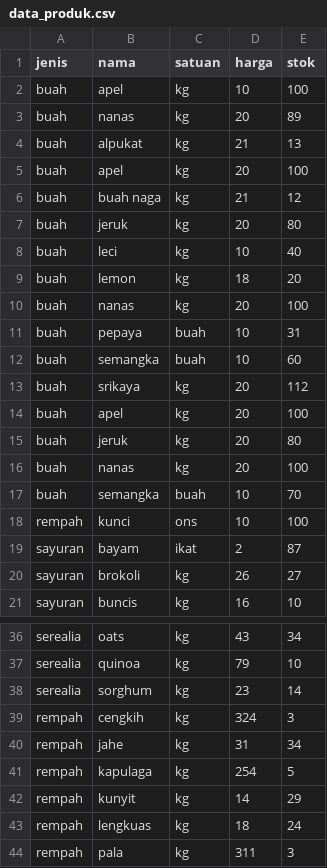
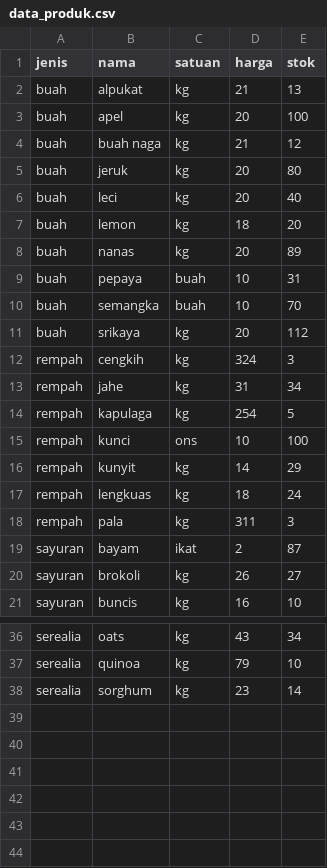
Before and after one commit to mnurkholish/FarmOn-project, a CSV file: data_produk.csv, drawn as a sheet; only a part is shown, gaps mark what is left out.

```diff
--- a/data_produk.csv
+++ b/data_produk.csv
@@ -1,4 +1,2 @@
 jenis,nama,satuan,harga,stok
-buah,apel,kg,10,100
-buah,nanas,kg,20,89
 buah,alpukat,kg,21,13
@@ -7,13 +5,15 @@ buah,buah naga,kg,21,12
 buah,jeruk,kg,20,80
-buah,leci,kg,10,40
+buah,leci,kg,20,40
 buah,lemon,kg,18,20
-buah,nanas,kg,20,100
+buah,nanas,kg,20,89
 buah,pepaya,buah,10,31
-buah,semangka,buah,10,60
+buah,semangka,buah,10,70
 buah,srikaya,kg,20,112
-buah,apel,kg,20,100
-buah,jeruk,kg,20,80
-buah,nanas,kg,20,100
-buah,semangka,buah,10,70
+rempah,cengkih,kg,324,3
+rempah,jahe,kg,31,34
+rempah,kapulaga,kg,254,5
 rempah,kunci,ons,10,100
+rempah,kunyit,kg,14,29
+rempah,lengkuas,kg,18,24
+rempah,pala,kg,311,3
 sayuran,bayam,ikat,2,87
@@ -38,7 +38 @@ serealia,quinoa,kg,79,10
 serealia,sorghum,kg,23,14
-rempah,cengkih,kg,324,3
-rempah,jahe,kg,31,34
-rempah,kapulaga,kg,254,5
-rempah,kunyit,kg,14,29
-rempah,lengkuas,kg,18,24
-rempah,pala,kg,311,3
```
Also changed, not shown: 1 other file.
